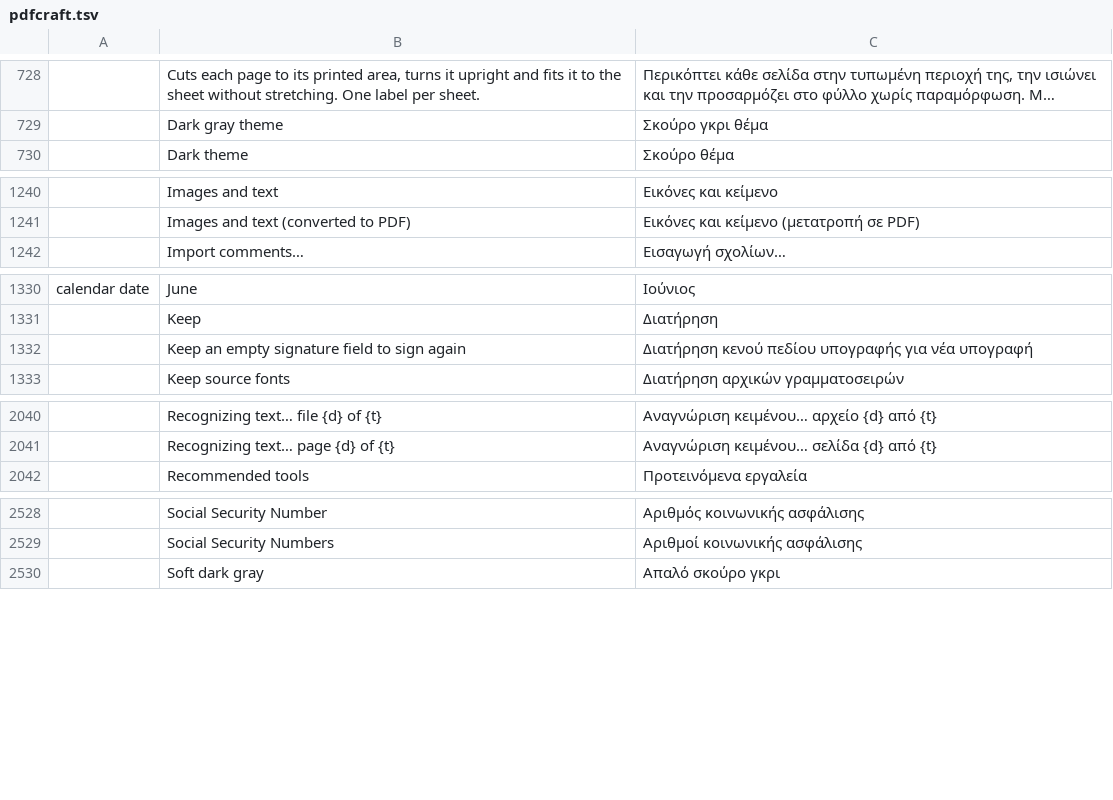
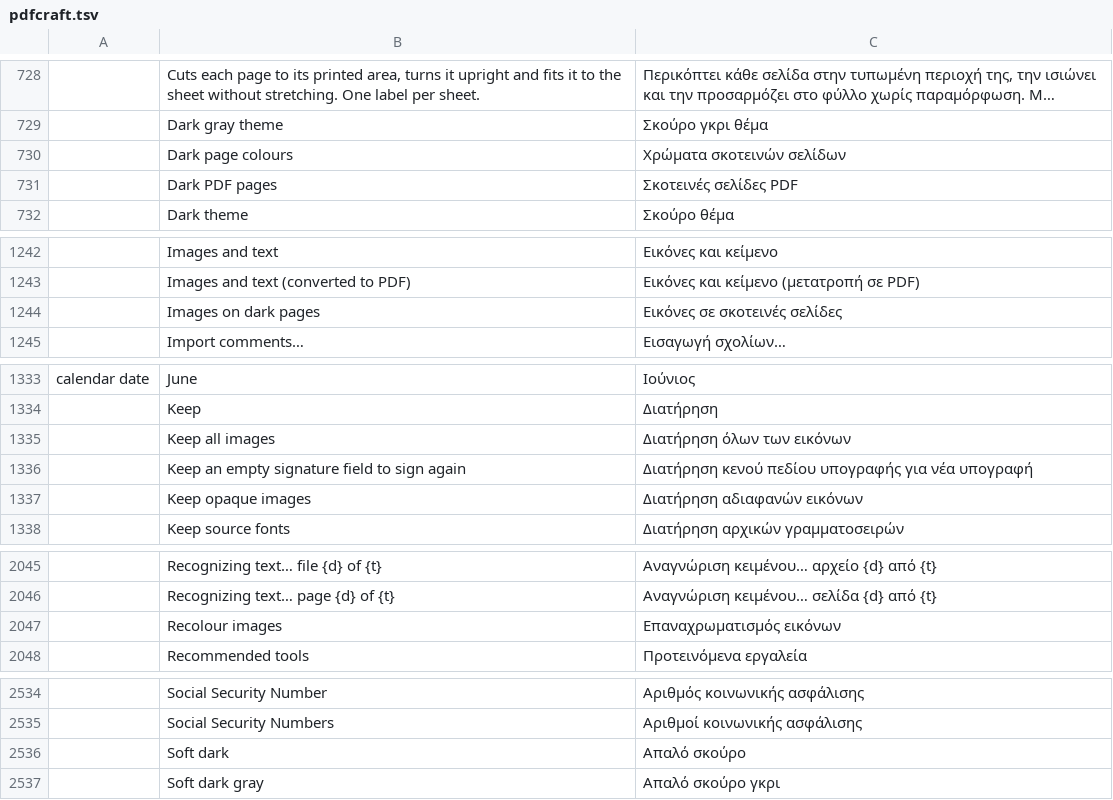
Before and after one commit to BBQ-MAN/craft-i18n, a TSV file: locales/el/pdfcraft.tsv, drawn as a sheet; only a part is shown, gaps mark what is left out; long unchanged cells end in …; the diff names each change by its address in the sheet, - before the commit and + after, or states it on an @@ line.

```diff
--- a/locales/el/pdfcraft.tsv
+++ b/locales/el/pdfcraft.tsv
+row 730:  | Dark page colours | Χρώματα σκοτεινών σελίδων
+row 731:  | Dark PDF pages | Σκοτεινές σελίδες PDF
+row 1244:  | Images on dark pages | Εικόνες σε σκοτεινές σελίδες
+row 1335:  | Keep all images | Διατήρηση όλων των εικόνων
+row 1337:  | Keep opaque images | Διατήρηση αδιαφανών εικόνων
+row 2047:  | Recolour images | Επαναχρωματισμός εικόνων
+row 2536:  | Soft dark | Απαλό σκούρο
```
Also changed, not shown: locales/bg/pdfcraft.tsv, locales/kk/pdfcraft.tsv, 19 other files.
